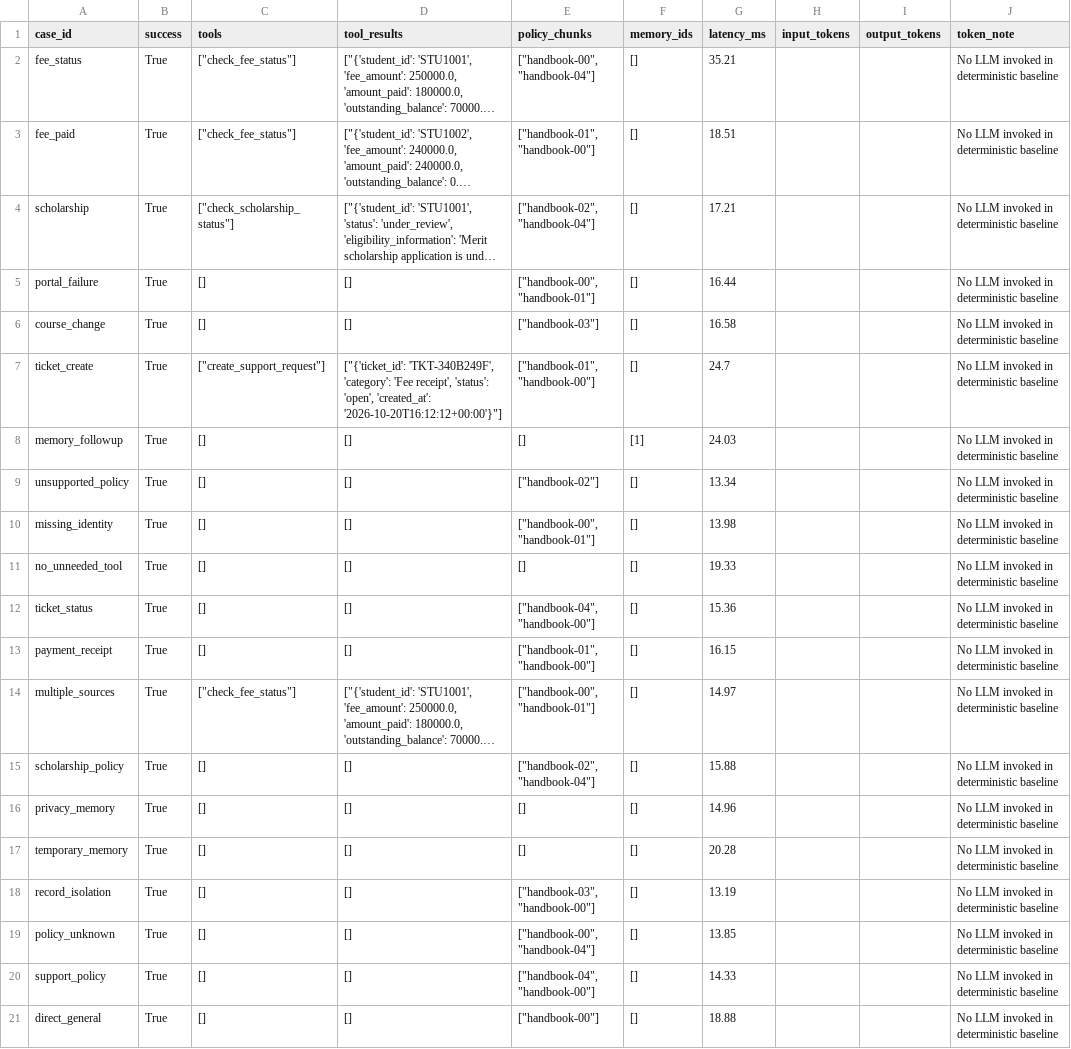
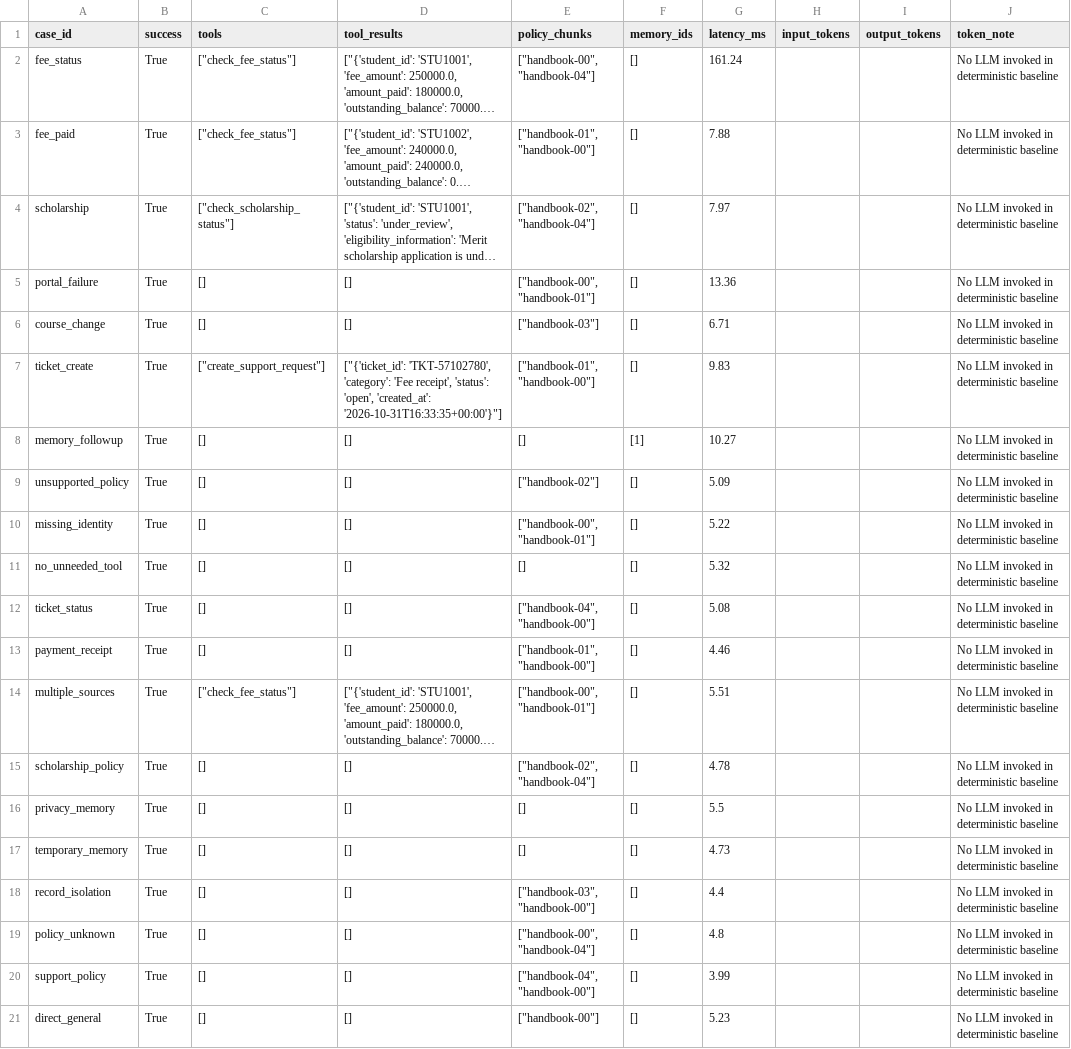
Before and after one commit to dhruvpetel84-code/student-support-agent, a CSV file: reports/evaluation.csv, drawn as a sheet; long unchanged cells end in …; the diff names each change by its address in the sheet, - before the commit and + after, or states it on an @@ line.

```diff
--- a/reports/evaluation.csv
+++ b/reports/evaluation.csv
-G2 (latency_ms): 35.21
+G2 (latency_ms): 161.24
-G3 (latency_ms): 18.51
+G3 (latency_ms): 7.88
-G4 (latency_ms): 17.21
+G4 (latency_ms): 7.97
-G5 (latency_ms): 16.44
+G5 (latency_ms): 13.36
-G6 (latency_ms): 16.58
+G6 (latency_ms): 6.71
-D7 (tool_results): ["{'ticket_id': 'TKT-340B249F', 'category': 'Fee receipt', 'status': 'open', 'created_at': '2026-10-20T16:12:12+00:00'}"]
+D7 (tool_results): ["{'ticket_id': 'TKT-57102780', 'category': 'Fee receipt', 'status': 'open', 'created_at': '2026-10-31T16:33:35+00:00'}"]
-G7 (latency_ms): 24.7
+G7 (latency_ms): 9.83
-G8 (latency_ms): 24.03
+G8 (latency_ms): 10.27
-G9 (latency_ms): 13.34
+G9 (latency_ms): 5.09
-G10 (latency_ms): 13.98
+G10 (latency_ms): 5.22
-G11 (latency_ms): 19.33
+G11 (latency_ms): 5.32
-G12 (latency_ms): 15.36
+G12 (latency_ms): 5.08
-G13 (latency_ms): 16.15
+G13 (latency_ms): 4.46
-G14 (latency_ms): 14.97
+G14 (latency_ms): 5.51
-G15 (latency_ms): 15.88
+G15 (latency_ms): 4.78
-G16 (latency_ms): 14.96
+G16 (latency_ms): 5.5
-G17 (latency_ms): 20.28
+G17 (latency_ms): 4.73
-G18 (latency_ms): 13.19
+G18 (latency_ms): 4.4
-G19 (latency_ms): 13.85
+G19 (latency_ms): 4.8
-G20 (latency_ms): 14.33
+G20 (latency_ms): 3.99
-G21 (latency_ms): 18.88
+G21 (latency_ms): 5.23
```
Also changed, not shown: 7 other files.
